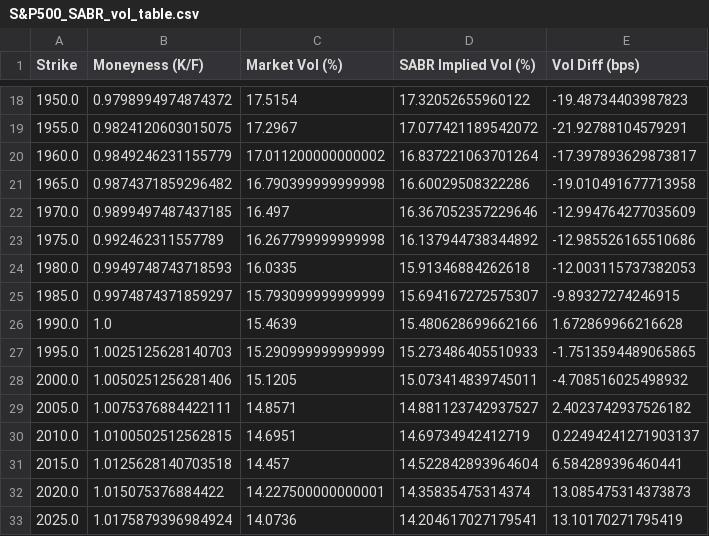
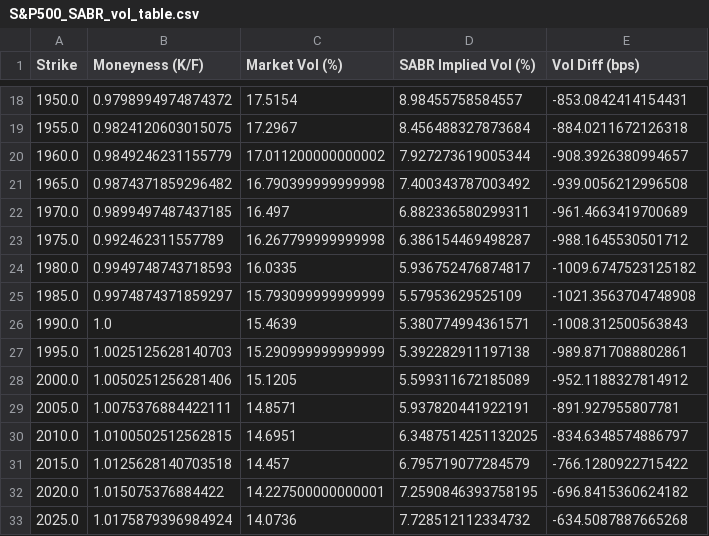
Before and after one commit to abukar10/SABR-Vol-Smile-calibration-Dashboard, a CSV file: Results/S&P500_SABR_vol_table.csv, drawn as a sheet; only a part is shown, gaps mark what is left out; the diff covers the shown part only.

```diff
--- a/Results/S&P500_SABR_vol_table.csv
+++ b/Results/S&P500_SABR_vol_table.csv
@@ -18,16 +18,16 @@ Strike,Moneyness (K/F),Market Vol (%),SABR Implied Vol (%),Vol Diff (bps)
-1950.0,0.9798994974874372,17.5154,17.32052655960122,-19.48734403987823
-1955.0,0.9824120603015075,17.2967,17.077421189542072,-21.92788104579291
-1960.0,0.9849246231155779,17.011200000000002,16.837221063701264,-17.397893629873817
-1965.0,0.9874371859296482,16.790399999999998,16.60029508322286,-19.010491677713958
-1970.0,0.9899497487437185,16.497,16.367052357229646,-12.994764277035609
-1975.0,0.992462311557789,16.267799999999998,16.137944738344892,-12.985526165510686
-1980.0,0.9949748743718593,16.0335,15.91346884262618,-12.003115737382053
-1985.0,0.9974874371859297,15.793099999999999,15.694167272575307,-9.89327274246915
-1990.0,1.0,15.4639,15.480628699662166,1.672869966216628
-1995.0,1.0025125628140703,15.290999999999999,15.273486405510933,-1.7513594489065865
-2000.0,1.0050251256281406,15.1205,15.073414839745011,-4.708516025498932
-2005.0,1.0075376884422111,14.8571,14.881123742937527,2.4023742937526182
-2010.0,1.0100502512562815,14.6951,14.69734942412719,0.22494241271903137
-2015.0,1.0125628140703518,14.457,14.522842893964604,6.584289396460441
-2020.0,1.015075376884422,14.227500000000001,14.35835475314374,13.085475314373873
-2025.0,1.0175879396984924,14.0736,14.204617027179541,13.10170271795419
+1950.0,0.9798994974874372,17.5154,8.98455758584557,-853.0842414154431
+1955.0,0.9824120603015075,17.2967,8.456488327873684,-884.0211672126318
+1960.0,0.9849246231155779,17.011200000000002,7.927273619005344,-908.3926380994657
+1965.0,0.9874371859296482,16.790399999999998,7.400343787003492,-939.0056212996508
+1970.0,0.9899497487437185,16.497,6.882336580299311,-961.4663419700689
+1975.0,0.992462311557789,16.267799999999998,6.386154469498287,-988.1645530501712
+1980.0,0.9949748743718593,16.0335,5.936752476874817,-1009.6747523125182
+1985.0,0.9974874371859297,15.793099999999999,5.57953629525109,-1021.3563704748908
+1990.0,1.0,15.4639,5.380774994361571,-1008.312500563843
+1995.0,1.0025125628140703,15.290999999999999,5.392282911197138,-989.8717088802861
+2000.0,1.0050251256281406,15.1205,5.599311672185089,-952.1188327814912
+2005.0,1.0075376884422111,14.8571,5.937820441922191,-891.927955807781
+2010.0,1.0100502512562815,14.6951,6.3487514251132025,-834.6348574886797
+2015.0,1.0125628140703518,14.457,6.795719077284579,-766.1280922715422
+2020.0,1.015075376884422,14.227500000000001,7.2590846393758195,-696.8415360624182
+2025.0,1.0175879396984924,14.0736,7.728512112334732,-634.5087887665268
```
Also changed, not shown: 66 edited cells elsewhere in this file, Results/FTSE100_SABR_vol_table.csv, 7 other files.
